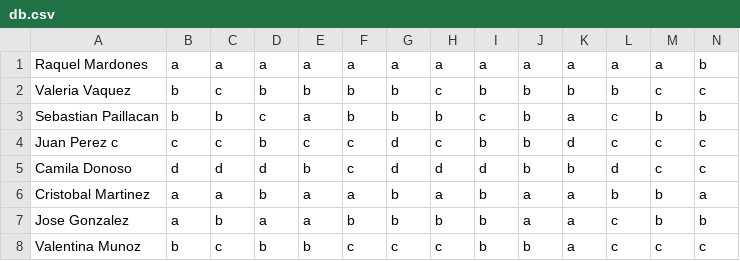
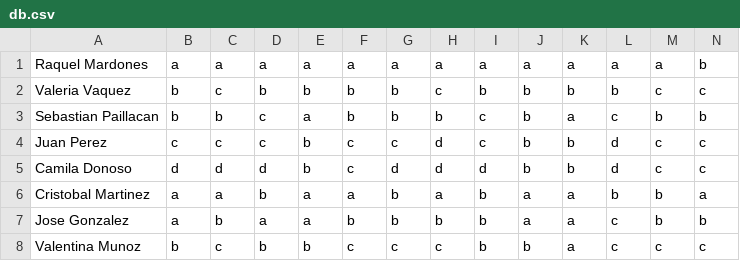
Before and after one commit to martinmunillas/immc2021, a CSV file: Etapa2/db.csv, drawn as a sheet; only a part is shown; removed rows and columns are numbered as before the commit, all else as after; rows hold the shown columns only; the diff names each change by its address in the sheet, - before the commit and + after, or states it on an @@ line.

```diff
--- a/Etapa2/db.csv
+++ b/Etapa2/db.csv
-row 4: Juan Perez c | c | c | b | c | c | d | c | b | b | d | c | c | c
+row 4: Juan Perez | c | c | c | b | c | c | d | c | b | b | d | c | c
```
Also changed, not shown: 2 other files.
